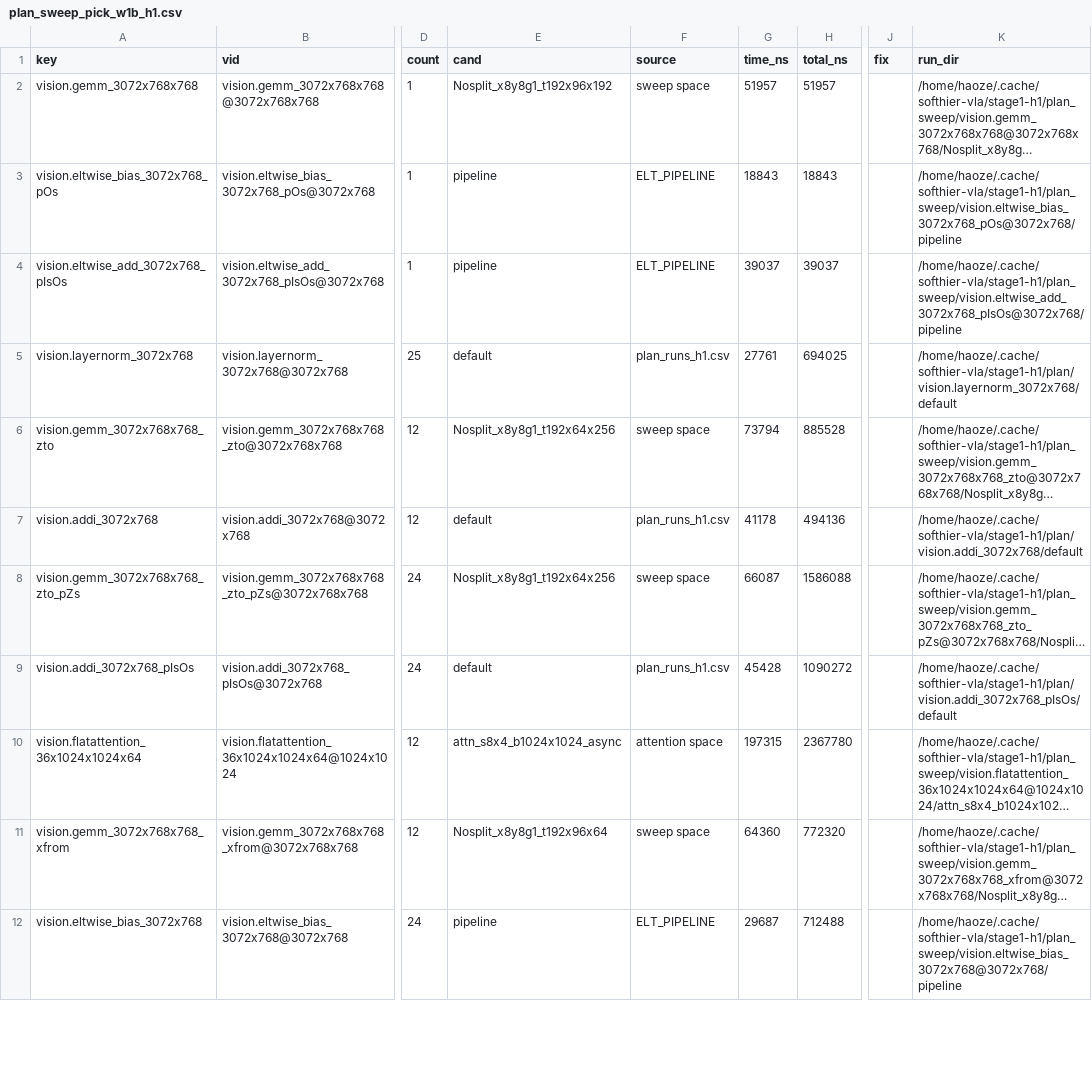
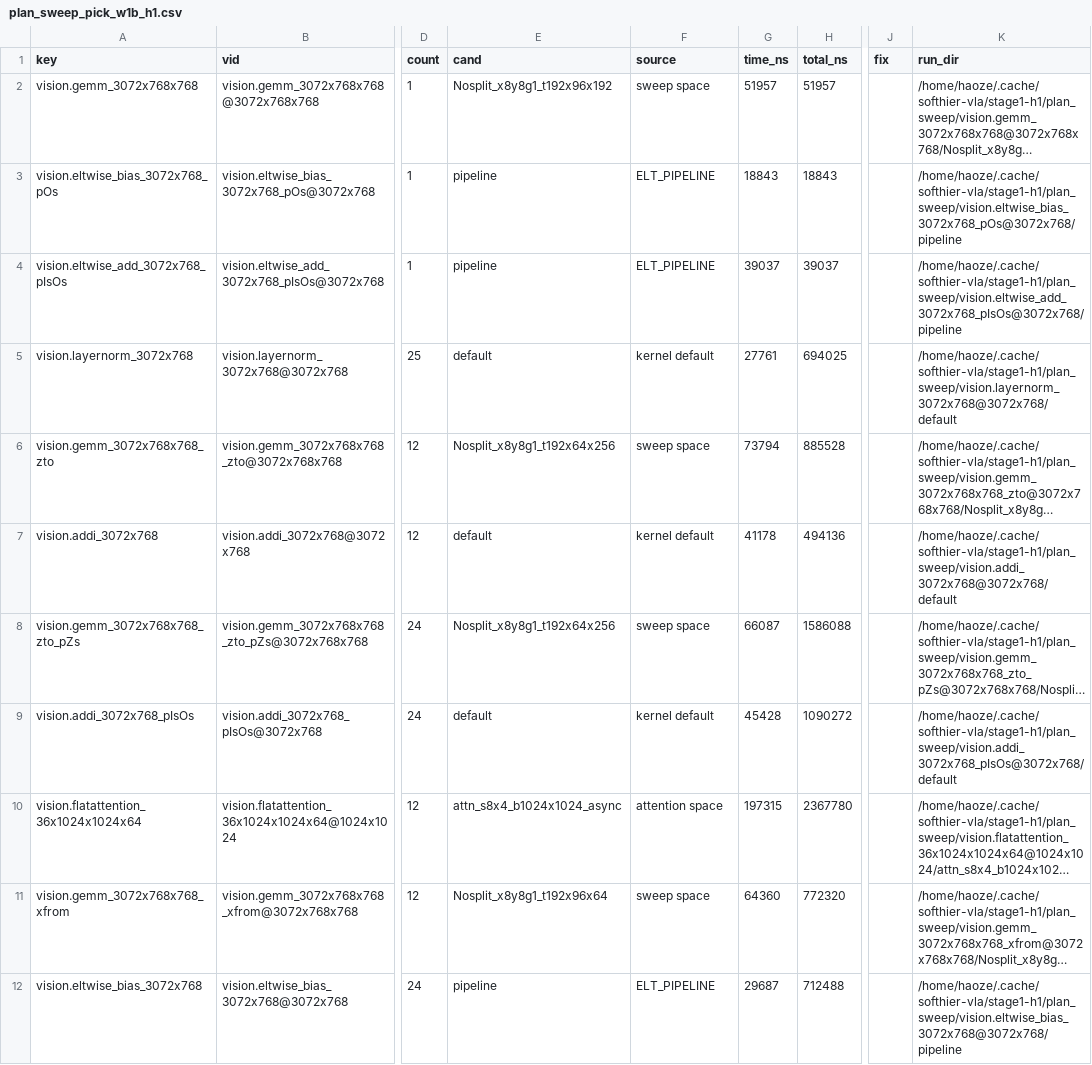
Before and after one commit to HaozeG/SoftHier-VLA, a CSV file: infra/kernel-runs/results/plan_sweep_pick_w1b_h1.csv, drawn as a sheet; only a part is shown, gaps mark what is left out; long unchanged cells end in …; the diff covers the shown part only; the diff names each change by its address in the sheet, - before the commit and + after, or states it on an @@ line.

```diff
--- a/infra/kernel-runs/results/plan_sweep_pick_w1b_h1.csv
+++ b/infra/kernel-runs/results/plan_sweep_pick_w1b_h1.csv
-F5 (source): plan_runs_h1.csv
+F5 (source): kernel default
-K5 (run_dir): /home/haoze/.cache/softhier-vla/stage1-h1/plan/vision.layernorm_3072x768/default
+K5 (run_dir): /home/haoze/.cache/softhier-vla/stage1-h1/plan_sweep/vision.layernorm_3072x768@3072x768/default
-F7 (source): plan_runs_h1.csv
+F7 (source): kernel default
-K7 (run_dir): /home/haoze/.cache/softhier-vla/stage1-h1/plan/vision.addi_3072x768/default
+K7 (run_dir): /home/haoze/.cache/softhier-vla/stage1-h1/plan_sweep/vision.addi_3072x768@3072x768/default
-F9 (source): plan_runs_h1.csv
+F9 (source): kernel default
-K9 (run_dir): /home/haoze/.cache/softhier-vla/stage1-h1/plan/vision.addi_3072x768_pIsOs/default
+K9 (run_dir): /home/haoze/.cache/softhier-vla/stage1-h1/plan_sweep/vision.addi_3072x768_pIsOs@3072x768/default
```
Also changed, not shown: 45 edited cells elsewhere in this file, infra/kernel-runs/results/plan_sweep_pick_w1_h1.csv, 7 other files.
